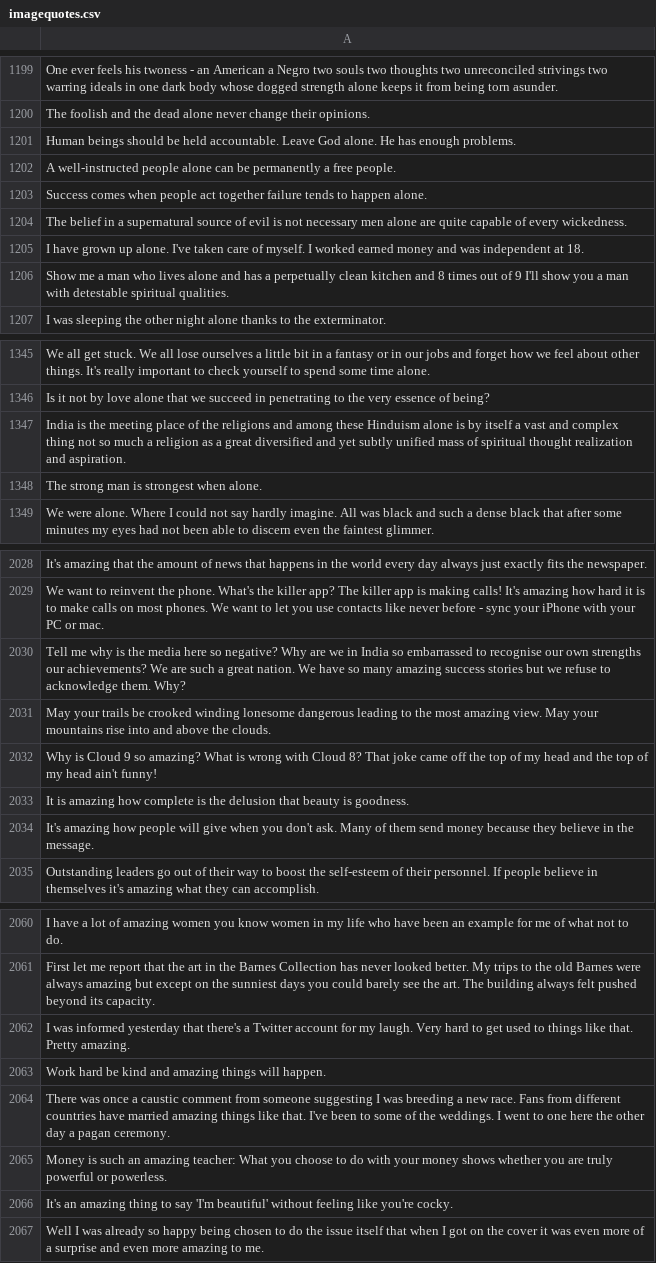
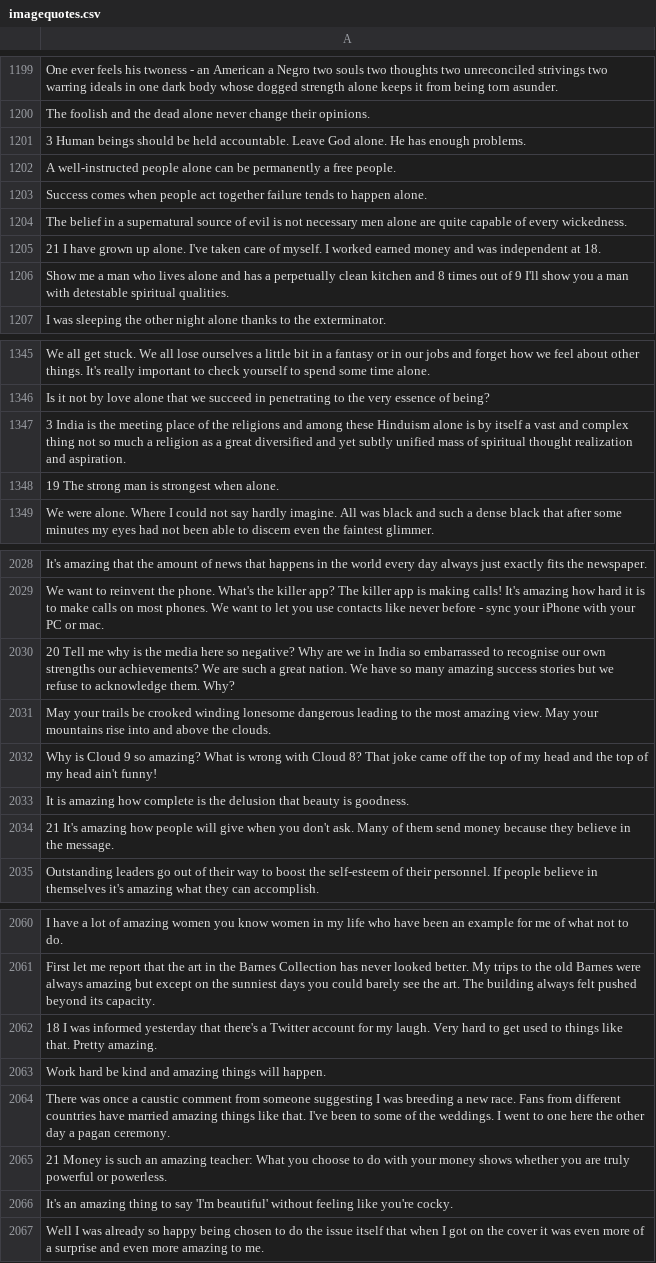
Before and after one commit to anmaxwell/imagequote, a CSV file: imagequotes.csv, drawn as a sheet; only a part is shown, gaps mark what is left out; the diff covers the shown part only.

```diff
--- a/imagequotes.csv
+++ b/imagequotes.csv
@@ -1200,3 +1200,3 @@ One ever feels his twoness - an American a Negro two souls two thoughts two unre
 The foolish and the dead alone never change their opinions.
-Human beings should be held accountable. Leave God alone. He has enough problems.
+3 Human beings should be held accountable. Leave God alone. He has enough problems.
 A well-instructed people alone can be permanently a free people.
@@ -1204,3 +1204,3 @@ Success comes when people act together failure tends to happen alone.
 The belief in a supernatural source of evil is not necessary men alone are quite capable of every wickedness.
-I have grown up alone. I've taken care of myself. I worked earned money and was independent at 18.
+21 I have grown up alone. I've taken care of myself. I worked earned money and was independent at 18.
 Show me a man who lives alone and has a perpetually clean kitchen and 8 times out of 9 I'll show you a man with detestable spiritual qualities.
@@ -1346,4 +1346,4 @@ We all get stuck. We all lose ourselves a little bit in a fantasy or in our jobs
 Is it not by love alone that we succeed in penetrating to the very essence of being?
-India is the meeting place of the religions and among these Hinduism alone is by itself a vast and complex thing not so much a religion as a great diversified and yet subtly unified mass of spiritual thought realization and aspiration.
-The strong man is strongest when alone.
+3 India is the meeting place of the religions and among these Hinduism alone is by itself a vast and complex thing not so much a religion as a great diversified and yet subtly unified mass of spiritual thought realization and aspiration.
+19 The strong man is strongest when alone.
 We were alone. Where I could not say hardly imagine. All was black and such a dense black that after some minutes my eyes had not been able to discern even the faintest glimmer.
@@ -2029,3 +2029,3 @@ It's amazing that the amount of news that happens in the world every day always
 We want to reinvent the phone. What's the killer app? The killer app is making calls! It's amazing how hard it is to make calls on most phones. We want to let you use contacts like never before - sync your iPhone with your PC or mac.
-Tell me why is the media here so negative? Why are we in India so embarrassed to recognise our own strengths our achievements? We are such a great nation. We have so many amazing success stories but we refuse to acknowledge them. Why?
+20 Tell me why is the media here so negative? Why are we in India so embarrassed to recognise our own strengths our achievements? We are such a great nation. We have so many amazing success stories but we refuse to acknowledge them. Why?
 May your trails be crooked winding lonesome dangerous leading to the most amazing view. May your mountains rise into and above the clouds.
@@ -2033,3 +2033,3 @@ Why is Cloud 9 so amazing? What is wrong with Cloud 8? That joke came off the to
 It is amazing how complete is the delusion that beauty is goodness.
-It's amazing how people will give when you don't ask. Many of them send money because they believe in the message.
+21 It's amazing how people will give when you don't ask. Many of them send money because they believe in the message.
 Outstanding leaders go out of their way to boost the self-esteem of their personnel. If people believe in themselves it's amazing what they can accomplish.
@@ -2061,6 +2061,6 @@ I have a lot of amazing women you know women in my life who have been an example
 First let me report that the art in the Barnes Collection has never looked better. My trips to the old Barnes were always amazing but except on the sunniest days you could barely see the art. The building always felt pushed beyond its capacity.
-I was informed yesterday that there's a Twitter account for my laugh. Very hard to get used to things like that. Pretty amazing.
+18 I was informed yesterday that there's a Twitter account for my laugh. Very hard to get used to things like that. Pretty amazing.
 Work hard be kind and amazing things will happen.
 There was once a caustic comment from someone suggesting I was breeding a new race. Fans from different countries have married amazing things like that. I've been to some of the weddings. I went to one here the other day a pagan ceremony.
-Money is such an amazing teacher: What you choose to do with your money shows whether you are truly powerful or powerless.
+21 Money is such an amazing teacher: What you choose to do with your money shows whether you are truly powerful or powerless.
 It's an amazing thing to say 'I'm beautiful' without feeling like you're cocky.
```
Also changed, not shown: 81 edited cells elsewhere in this file.
